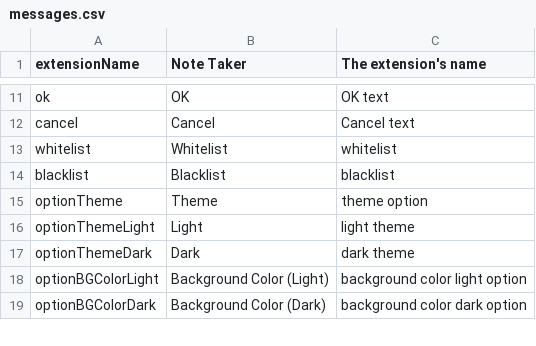
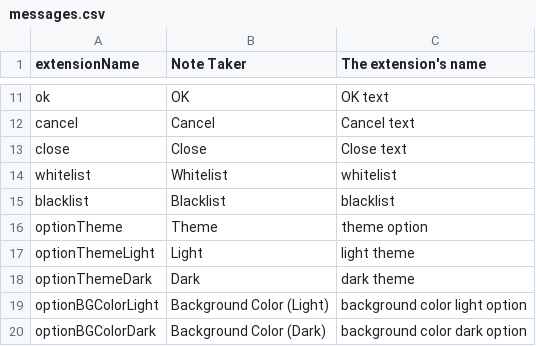
Before and after one commit to Rayquaza01/note-taker, a CSV file: extension/_locales/en-US/messages.csv, drawn as a sheet; only a part is shown, gaps mark what is left out.

Commit message:
Fix incorrect i18n on notes page, incorrect hitbox

```diff
--- a/extension/_locales/en-US/messages.csv
+++ b/extension/_locales/en-US/messages.csv
@@ -12,2 +12,3 @@ ok,OK,OK text
 cancel,Cancel,Cancel text
+close,Close,Close text
 whitelist,Whitelist,whitelist
```
Also changed, not shown: 4 other files.
